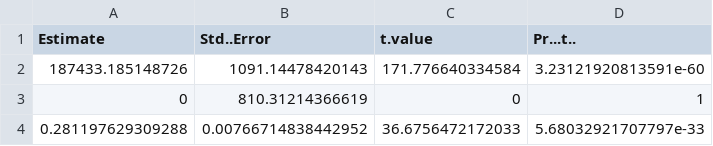
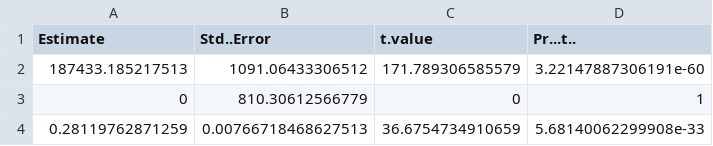
Before and after one commit to JPSieg/JPSiegMetaboMetaloRNA, a CSV file: Figures/SI_Figure_X_HQS_to_measure_weak_binders/No_chelator_fit_glutamate.csv, drawn as a sheet.

```diff
--- a/Figures/SI_Figure_X_HQS_to_measure_weak_binders/No_chelator_fit_glutamate.csv
+++ b/Figures/SI_Figure_X_HQS_to_measure_weak_binders/No_chelator_fit_glutamate.csv
@@ -1,4 +1,4 @@
 "Estimate","Std..Error","t.value","Pr...t.."
-187433.185148726,1091.14478420143,171.776640334584,3.23121920813591e-60
-0,810.31214366619,0,1
-0.281197629309288,0.00766714838442952,36.6756472172033,5.68032921707797e-33
+187433.185217513,1091.06433306512,171.789306585579,3.22147887306191e-60
+0,810.30612566779,0,1
+0.28119762871259,0.00766718468627513,36.6754734910659,5.68140062299908e-33
```
Also changed, not shown: Figures/SI_Figure_X_HQS_to_measure_weak_binders/No_chelator_fit_aspartate.csv, Figures/SI_Figure_X_HQS_to_measure_weak_binders/No_chelator_fit_glutamine.csv, 26 other files.
